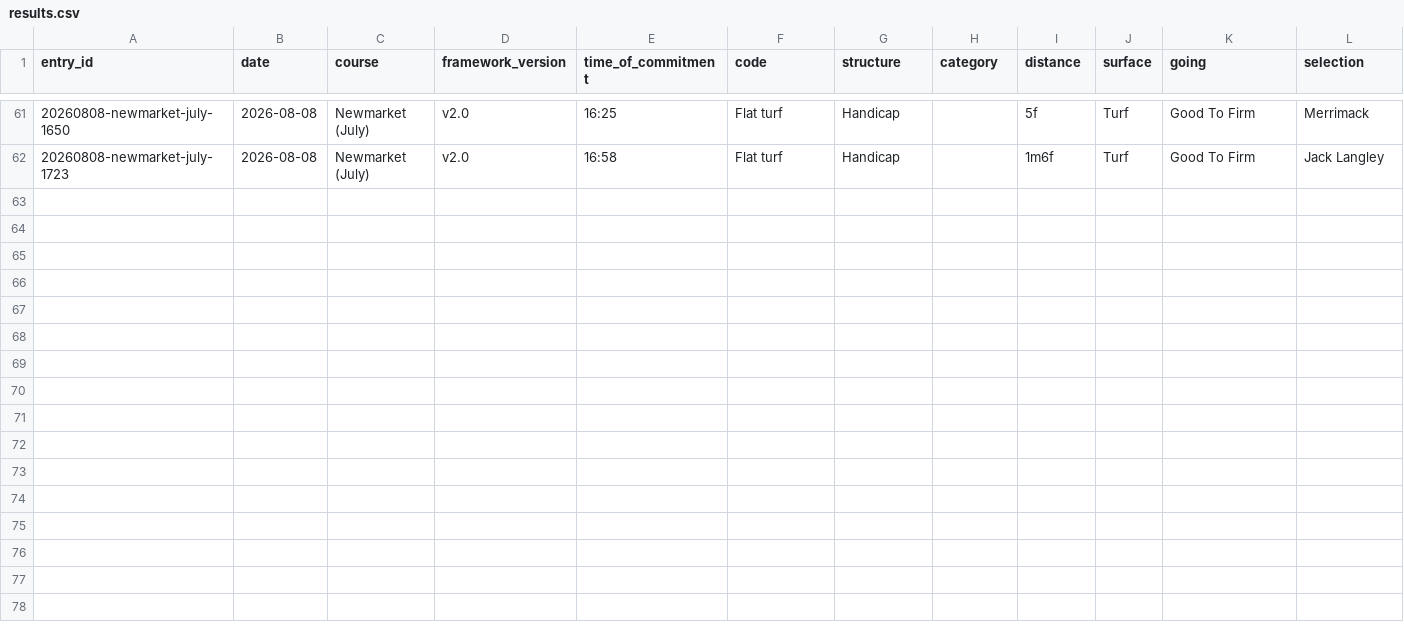
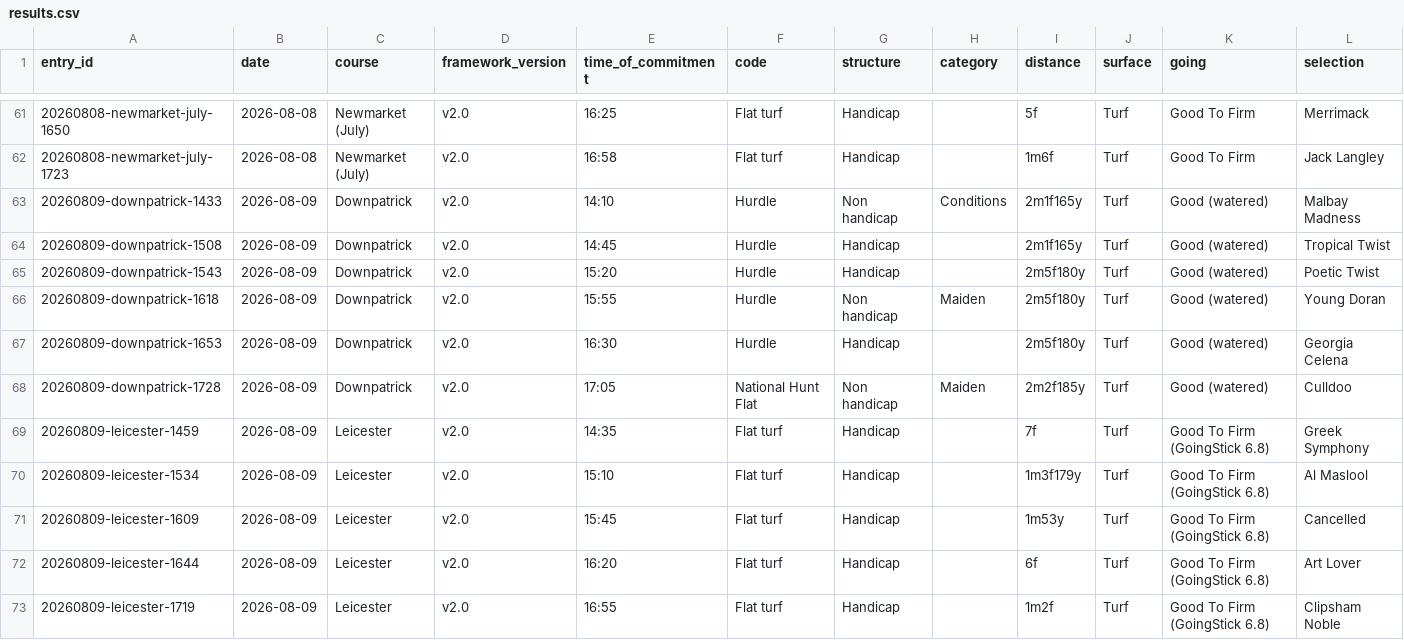
Before and after one commit to Readtherace/read-the-race, a CSV file: horses/results.csv, drawn as a sheet; only a part is shown, gaps mark what is left out; rows hold the shown columns only; the diff names each change by its address in the sheet, - before the commit and + after, or states it on an @@ line.

```diff
--- a/horses/results.csv
+++ b/horses/results.csv
+row 63: 20260809-downpatrick-1433 | 2026-08-09 | Downpatrick | v2.0 | 14:10 | Hurdle | Non handicap | Conditions | 2m1f165y | Turf | Good (watered) | Malbay Madness
+row 64: 20260809-downpatrick-1508 | 2026-08-09 | Downpatrick | v2.0 | 14:45 | Hurdle | Handicap |  | 2m1f165y | Turf | Good (watered) | Tropical Twist
+row 65: 20260809-downpatrick-1543 | 2026-08-09 | Downpatrick | v2.0 | 15:20 | Hurdle | Handicap |  | 2m5f180y | Turf | Good (watered) | Poetic Twist
+row 66: 20260809-downpatrick-1618 | 2026-08-09 | Downpatrick | v2.0 | 15:55 | Hurdle | Non handicap | Maiden | 2m5f180y | Turf | Good (watered) | Young Doran
+row 67: 20260809-downpatrick-1653 | 2026-08-09 | Downpatrick | v2.0 | 16:30 | Hurdle | Handicap |  | 2m5f180y | Turf | Good (watered) | Georgia Celena
+row 68: 20260809-downpatrick-1728 | 2026-08-09 | Downpatrick | v2.0 | 17:05 | National Hunt Flat | Non handicap | Maiden | 2m2f185y | Turf | Good (watered) | Culldoo
+row 69: 20260809-leicester-1459 | 2026-08-09 | Leicester | v2.0 | 14:35 | Flat turf | Handicap |  | 7f | Turf | Good To Firm (GoingStick 6.8) | Greek Symphony
+row 70: 20260809-leicester-1534 | 2026-08-09 | Leicester | v2.0 | 15:10 | Flat turf | Handicap |  | 1m3f179y | Turf | Good To Firm (GoingStick 6.8) | Al Maslool
+row 71: 20260809-leicester-1609 | 2026-08-09 | Leicester | v2.0 | 15:45 | Flat turf | Handicap |  | 1m53y | Turf | Good To Firm (GoingStick 6.8) | Cancelled
+row 72: 20260809-leicester-1644 | 2026-08-09 | Leicester | v2.0 | 16:20 | Flat turf | Handicap |  | 6f | Turf | Good To Firm (GoingStick 6.8) | Art Lover
+row 73: 20260809-leicester-1719 | 2026-08-09 | Leicester | v2.0 | 16:55 | Flat turf | Handicap |  | 1m2f | Turf | Good To Firm (GoingStick 6.8) | Clipsham Noble
```
Also changed, not shown: 12 other files.
